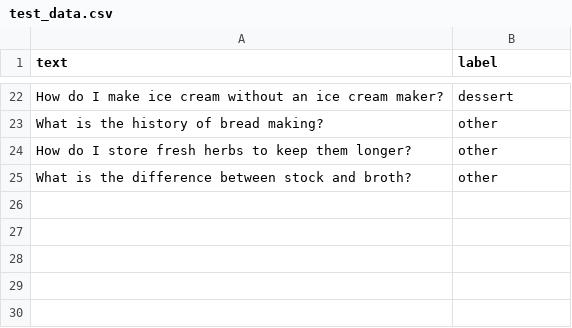
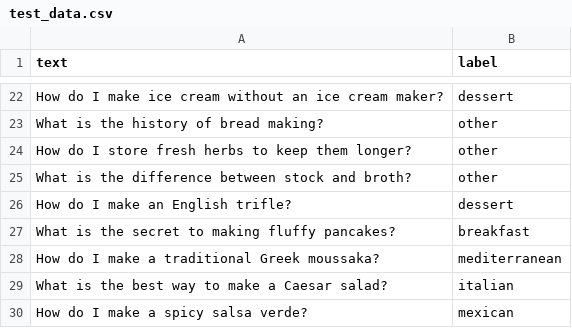
Before and after one commit to ahmask/RecipeClassifier, a CSV file: RecipeClassifier-CoreML/test_data.csv, drawn as a sheet; only a part is shown, gaps mark what is left out; the diff names each change by its address in the sheet, - before the commit and + after, or states it on an @@ line.

Commit message:
update CSV data (#3)
Co-authored-by: haroldjose30 <haroldbarros@gmail.com>

```diff
--- a/RecipeClassifier-CoreML/test_data.csv
+++ b/RecipeClassifier-CoreML/test_data.csv
+row 26: How do I make an English trifle? | dessert
+row 27: What is the secret to making fluffy pancakes? | breakfast
+row 28: How do I make a traditional Greek moussaka? | mediterranean
+row 29: What is the best way to make a Caesar salad? | italian
+row 30: How do I make a spicy salsa verde? | mexican
```
